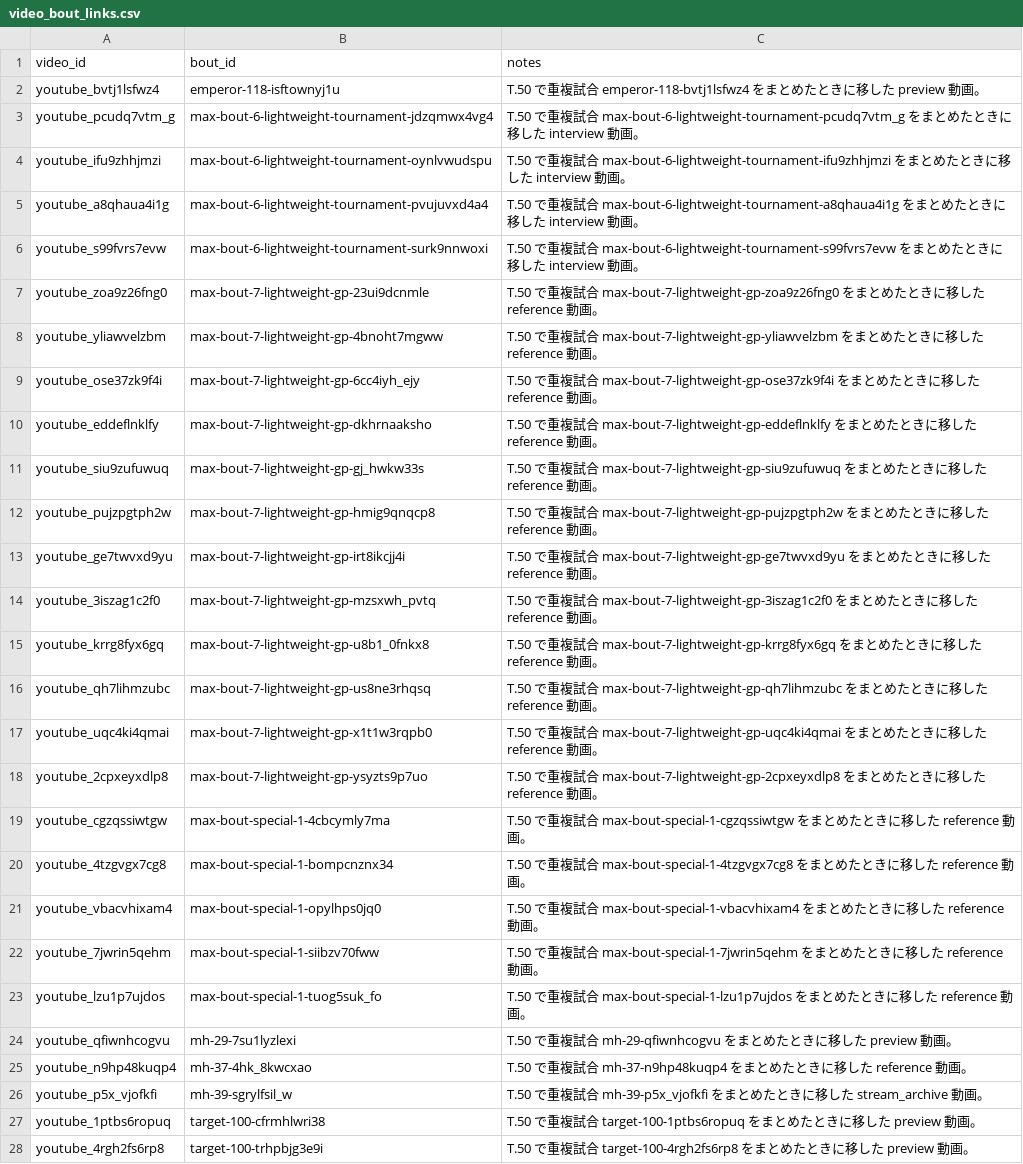
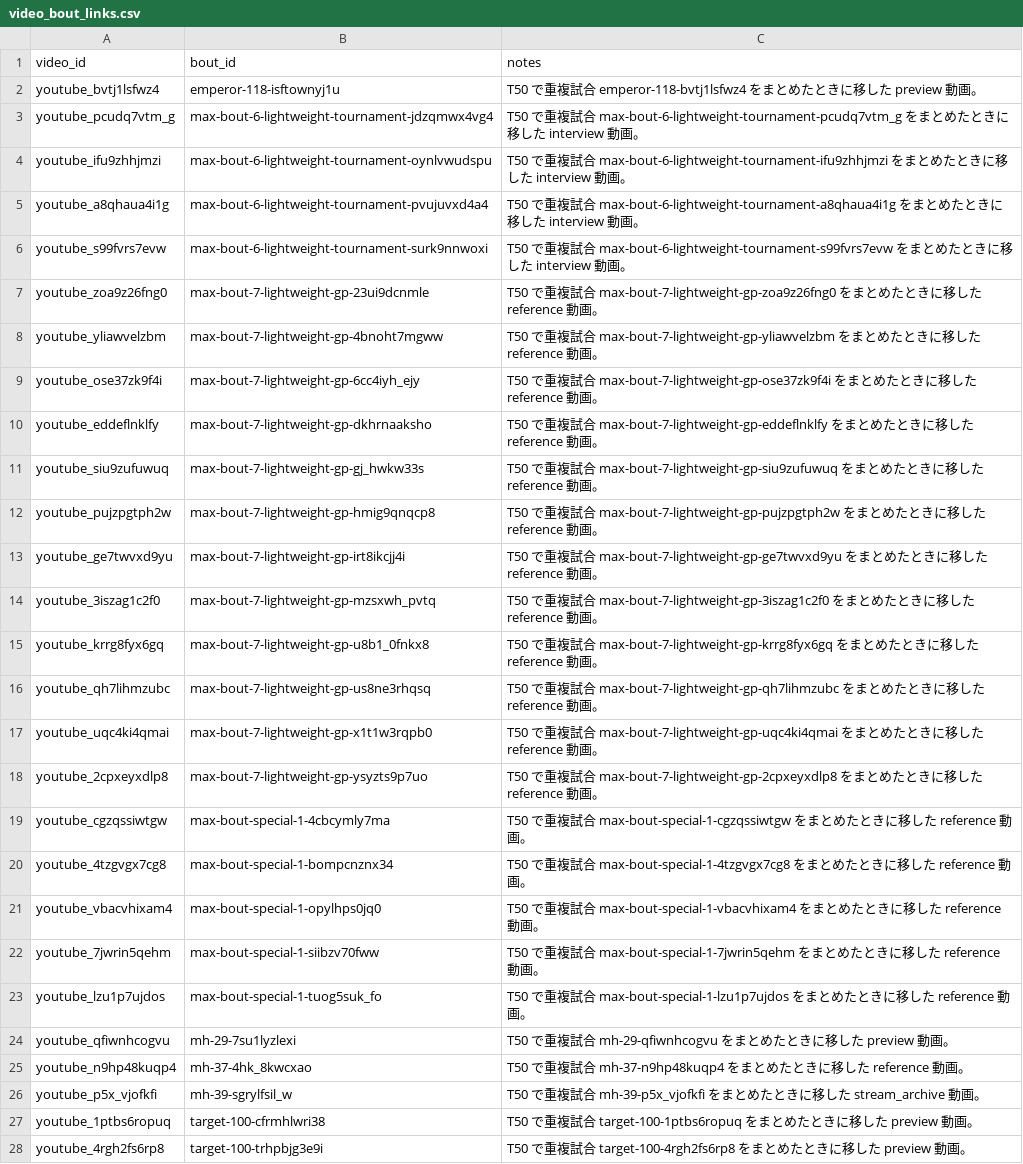
Before and after one commit to takano32/arakaku, a CSV file: data-src/video_bout_links.csv, drawn as a sheet; only a part is shown; the diff covers the shown part only; the diff names each change by its address in the sheet, - before the commit and + after, or states it on an @@ line.

```diff
--- a/data-src/video_bout_links.csv
+++ b/data-src/video_bout_links.csv
-C2 (notes): T.50 で重複試…
+C2 (notes): T50 で重複試…
-C3 (notes): T.50 で重…
+C3 (notes): T50 で重…
-C4 (notes): T.50 で重…
+C4 (notes): T50 で重…
-C5 (notes): T.50 で重…
+C5 (notes): T50 で重…
-C6 (notes): T.50 で重…
+C6 (notes): T50 で重…
-C7 (notes): T.50 で重…
+C7 (notes): T50 で重…
-C8 (notes): T.50 で重…
+C8 (notes): T50 で重…
-C9 (notes): T.50 で重…
+C9 (notes): T50 で重…
-C10 (notes): T.50 で重…
+C10 (notes): T50 で重…
-C11 (notes): T.50 で重…
+C11 (notes): T50 で重…
-C12 (notes): T.50 で重…
+C12 (notes): T50 で重…
-C13 (notes): T.50 で重…
+C13 (notes): T50 で重…
-C14 (notes): T.50 で重…
+C14 (notes): T50 で重…
-C15 (notes): T.50 で重…
+C15 (notes): T50 で重…
-C16 (notes): T.50 で重…
+C16 (notes): T50 で重…
-C17 (notes): T.50 で重…
+C17 (notes): T50 で重…
-C18 (notes): T.50 で重…
+C18 (notes): T50 で重…
-C19 (notes): T.50 で重…
+C19 (notes): T50 で重…
-C20 (notes): T.50 で重…
+C20 (notes): T50 で重…
-C21 (notes): T.50 で重…
+C21 (notes): T50 で重…
-C22 (notes): T.50 で重…
+C22 (notes): T50 で重…
-C23 (notes): T.50 で重…
+C23 (notes): T50 で重…
-C24 (notes): T.50 で重複試…
+C24 (notes): T50 で重複試…
-C25 (notes): T.50 で重複試…
+C25 (notes): T50 で重複試…
-C26 (notes): T.50 で重複試…
+C26 (notes): T50 で重複試…
-C27 (notes): T.50 で重複試…
+C27 (notes): T50 で重複試…
-C28 (notes): T.50 で重複試…
+C28 (notes): T50 で重複試…
```
Also changed, not shown: 8 edited cells elsewhere in this file, data-src/bouts.csv, data-src/video_event_links.csv, 1 other file.
